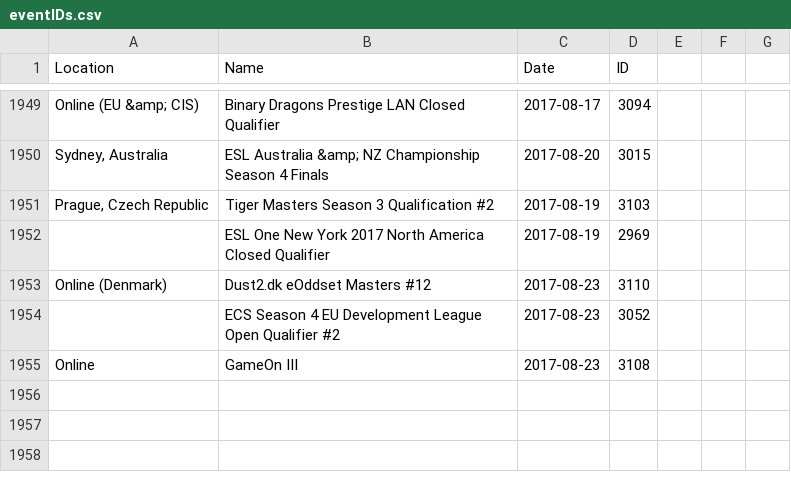
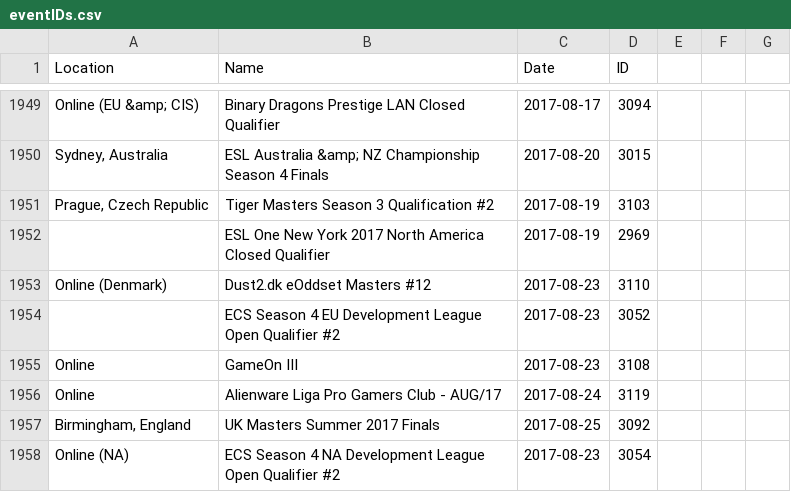
Before and after one commit to Liam-F/HLTV-Scraper, a CSV file: csv/eventIDs.csv, drawn as a sheet; only a part is shown, gaps mark what is left out.

```diff
--- a/csv/eventIDs.csv
+++ b/csv/eventIDs.csv
@@ -1955 +1955,4 @@ Online (Denmark),Dust2.dk eOddset Masters #12,2017-08-23,3110
 Online,GameOn III,2017-08-23,3108
+Online,Alienware Liga Pro Gamers Club - AUG/17,2017-08-24,3119
+"Birmingham, England",UK Masters Summer 2017 Finals,2017-08-25,3092
+Online (NA),ECS Season 4 NA Development League Open Qualifier #2,2017-08-23,3054
```
Also changed, not shown: csv/players.csv, csv/teams.csv, 3 other files.
